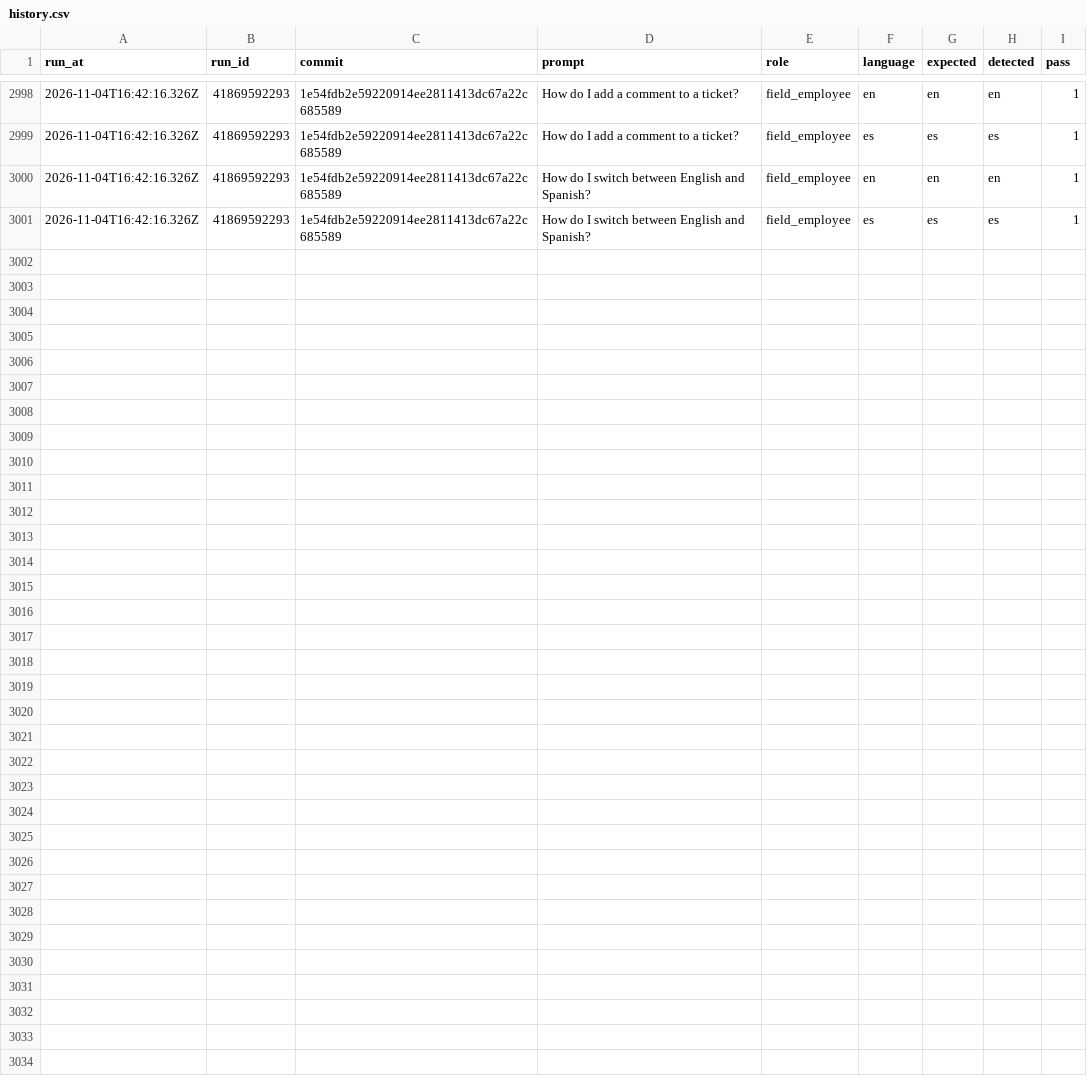
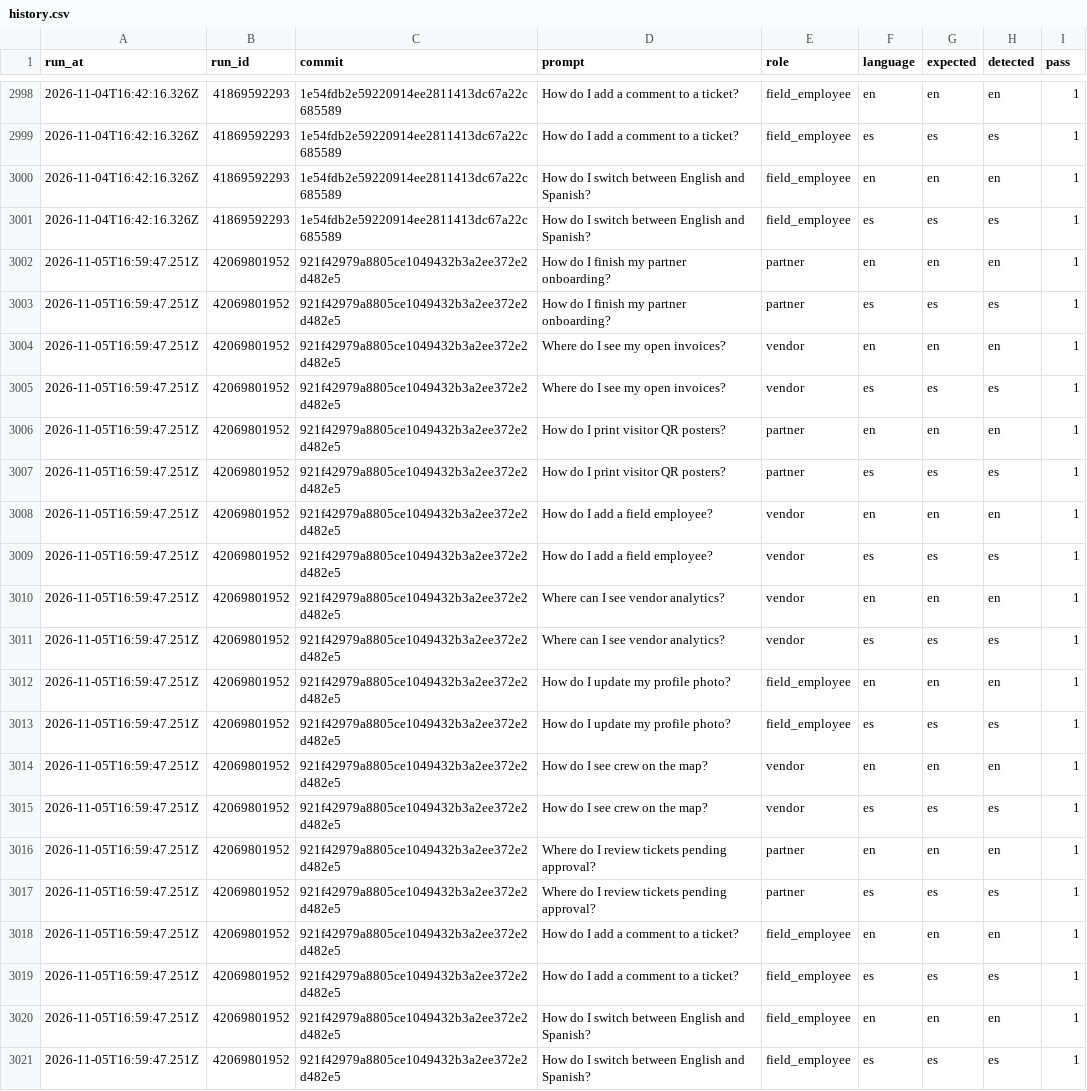
Before and after one commit to vndrly/VNDRLY.ai, a CSV file: data/assistant-language-eval/history.csv, drawn as a sheet; only a part is shown, gaps mark what is left out; the diff names each change by its address in the sheet, - before the commit and + after, or states it on an @@ line.

```diff
--- a/data/assistant-language-eval/history.csv
+++ b/data/assistant-language-eval/history.csv
+row 3002: 2026-11-05T16:59:47.251Z | 42069801952 | 921f42979a8805ce1049432b3a2ee372e2d482e5 | How do I finish my partner onboarding? | partner | en | en | en | 1
+row 3003: 2026-11-05T16:59:47.251Z | 42069801952 | 921f42979a8805ce1049432b3a2ee372e2d482e5 | How do I finish my partner onboarding? | partner | es | es | es | 1
+row 3004: 2026-11-05T16:59:47.251Z | 42069801952 | 921f42979a8805ce1049432b3a2ee372e2d482e5 | Where do I see my open invoices? | vendor | en | en | en | 1
+row 3005: 2026-11-05T16:59:47.251Z | 42069801952 | 921f42979a8805ce1049432b3a2ee372e2d482e5 | Where do I see my open invoices? | vendor | es | es | es | 1
+row 3006: 2026-11-05T16:59:47.251Z | 42069801952 | 921f42979a8805ce1049432b3a2ee372e2d482e5 | How do I print visitor QR posters? | partner | en | en | en | 1
+row 3007: 2026-11-05T16:59:47.251Z | 42069801952 | 921f42979a8805ce1049432b3a2ee372e2d482e5 | How do I print visitor QR posters? | partner | es | es | es | 1
+row 3008: 2026-11-05T16:59:47.251Z | 42069801952 | 921f42979a8805ce1049432b3a2ee372e2d482e5 | How do I add a field employee? | vendor | en | en | en | 1
+row 3009: 2026-11-05T16:59:47.251Z | 42069801952 | 921f42979a8805ce1049432b3a2ee372e2d482e5 | How do I add a field employee? | vendor | es | es | es | 1
+row 3010: 2026-11-05T16:59:47.251Z | 42069801952 | 921f42979a8805ce1049432b3a2ee372e2d482e5 | Where can I see vendor analytics? | vendor | en | en | en | 1
+row 3011: 2026-11-05T16:59:47.251Z | 42069801952 | 921f42979a8805ce1049432b3a2ee372e2d482e5 | Where can I see vendor analytics? | vendor | es | es | es | 1
+row 3012: 2026-11-05T16:59:47.251Z | 42069801952 | 921f42979a8805ce1049432b3a2ee372e2d482e5 | How do I update my profile photo? | field_employee | en | en | en | 1
+row 3013: 2026-11-05T16:59:47.251Z | 42069801952 | 921f42979a8805ce1049432b3a2ee372e2d482e5 | How do I update my profile photo? | field_employee | es | es | es | 1
+row 3014: 2026-11-05T16:59:47.251Z | 42069801952 | 921f42979a8805ce1049432b3a2ee372e2d482e5 | How do I see crew on the map? | vendor | en | en | en | 1
+row 3015: 2026-11-05T16:59:47.251Z | 42069801952 | 921f42979a8805ce1049432b3a2ee372e2d482e5 | How do I see crew on the map? | vendor | es | es | es | 1
+row 3016: 2026-11-05T16:59:47.251Z | 42069801952 | 921f42979a8805ce1049432b3a2ee372e2d482e5 | Where do I review tickets pending approval? | partner | en | en | en | 1
+row 3017: 2026-11-05T16:59:47.251Z | 42069801952 | 921f42979a8805ce1049432b3a2ee372e2d482e5 | Where do I review tickets pending approval? | partner | es | es | es | 1
+row 3018: 2026-11-05T16:59:47.251Z | 42069801952 | 921f42979a8805ce1049432b3a2ee372e2d482e5 | How do I add a comment to a ticket? | field_employee | en | en | en | 1
+row 3019: 2026-11-05T16:59:47.251Z | 42069801952 | 921f42979a8805ce1049432b3a2ee372e2d482e5 | How do I add a comment to a ticket? | field_employee | es | es | es | 1
+row 3020: 2026-11-05T16:59:47.251Z | 42069801952 | 921f42979a8805ce1049432b3a2ee372e2d482e5 | How do I switch between English and Spanish? | field_employee | en | en | en | 1
+row 3021: 2026-11-05T16:59:47.251Z | 42069801952 | 921f42979a8805ce1049432b3a2ee372e2d482e5 | How do I switch between English and Spanish? | field_employee | es | es | es | 1
```
Also changed, not shown: 1 other file.
